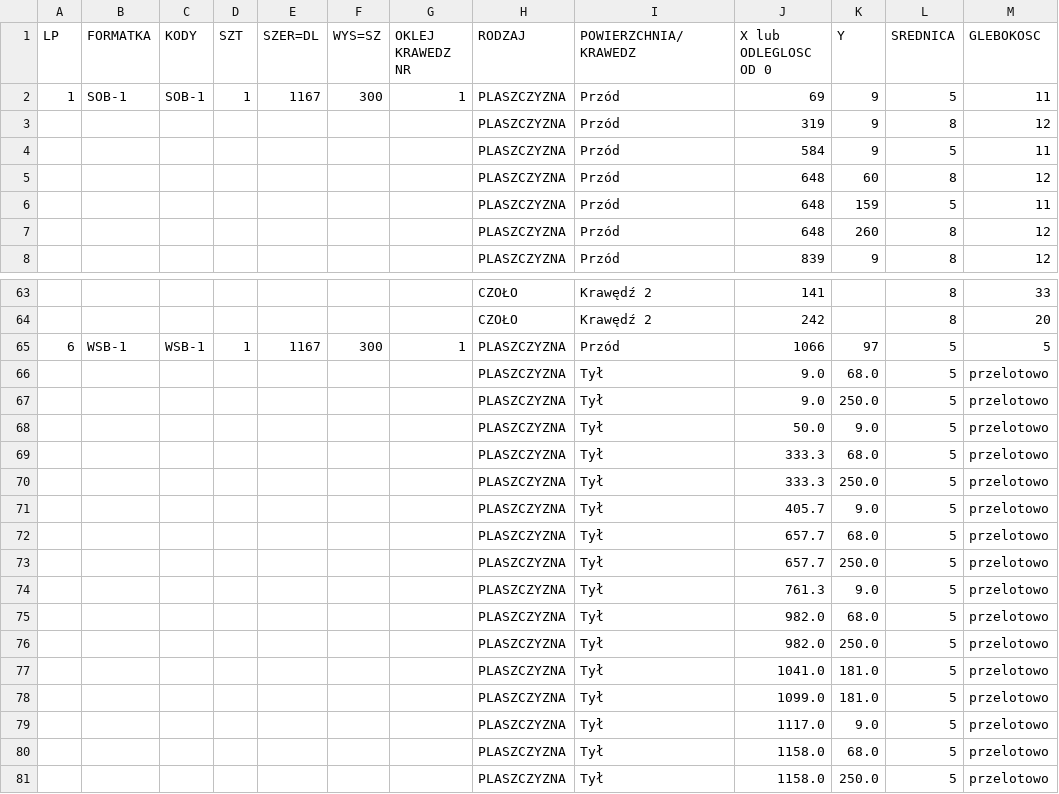
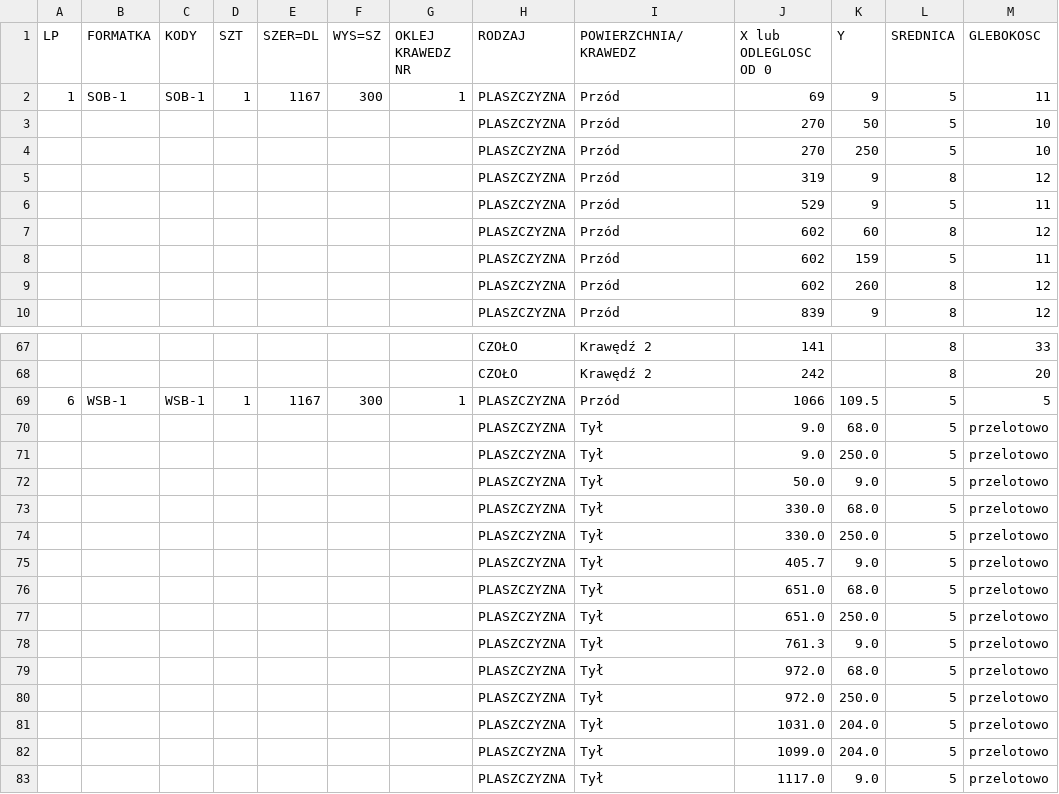
Before and after one commit to toboche/home-furniture, a CSV file: kuchnia/wyniki/kalkulator_nawierty.csv, drawn as a sheet; only a part is shown, gaps mark what is left out; the shorter side is filled out with more unchanged rows; the diff covers the shown part only.

```diff
--- a/kuchnia/wyniki/kalkulator_nawierty.csv
+++ b/kuchnia/wyniki/kalkulator_nawierty.csv
@@ -2,7 +2,9 @@
 1;SOB-1;SOB-1;1;1167;300;1;PLASZCZYZNA;Przód;69;9;5;11
+;;;;;;;PLASZCZYZNA;Przód;270;50;5;10
+;;;;;;;PLASZCZYZNA;Przód;270;250;5;10
 ;;;;;;;PLASZCZYZNA;Przód;319;9;8;12
-;;;;;;;PLASZCZYZNA;Przód;584;9;5;11
-;;;;;;;PLASZCZYZNA;Przód;648;60;8;12
-;;;;;;;PLASZCZYZNA;Przód;648;159;5;11
-;;;;;;;PLASZCZYZNA;Przód;648;260;8;12
+;;;;;;;PLASZCZYZNA;Przód;529;9;5;11
+;;;;;;;PLASZCZYZNA;Przód;602;60;8;12
+;;;;;;;PLASZCZYZNA;Przód;602;159;5;11
+;;;;;;;PLASZCZYZNA;Przód;602;260;8;12
 ;;;;;;;PLASZCZYZNA;Przód;839;9;8;12
@@ -64,3 +68,3 @@
 ;;;;;;;CZOŁO;Krawędź 2;242;;8;20
-6;WSB-1;WSB-1;1;1167;300;1;PLASZCZYZNA;Przód;1066;97;5;5
+6;WSB-1;WSB-1;1;1167;300;1;PLASZCZYZNA;Przód;1066;109.5;5;5
 ;;;;;;;PLASZCZYZNA;Tył;9.0;68.0;5;przelotowo
@@ -68,12 +72,12 @@
 ;;;;;;;PLASZCZYZNA;Tył;50.0;9.0;5;przelotowo
-;;;;;;;PLASZCZYZNA;Tył;333.3;68.0;5;przelotowo
-;;;;;;;PLASZCZYZNA;Tył;333.3;250.0;5;przelotowo
+;;;;;;;PLASZCZYZNA;Tył;330.0;68.0;5;przelotowo
+;;;;;;;PLASZCZYZNA;Tył;330.0;250.0;5;przelotowo
 ;;;;;;;PLASZCZYZNA;Tył;405.7;9.0;5;przelotowo
-;;;;;;;PLASZCZYZNA;Tył;657.7;68.0;5;przelotowo
-;;;;;;;PLASZCZYZNA;Tył;657.7;250.0;5;przelotowo
+;;;;;;;PLASZCZYZNA;Tył;651.0;68.0;5;przelotowo
+;;;;;;;PLASZCZYZNA;Tył;651.0;250.0;5;przelotowo
 ;;;;;;;PLASZCZYZNA;Tył;761.3;9.0;5;przelotowo
-;;;;;;;PLASZCZYZNA;Tył;982.0;68.0;5;przelotowo
-;;;;;;;PLASZCZYZNA;Tył;982.0;250.0;5;przelotowo
-;;;;;;;PLASZCZYZNA;Tył;1041.0;181.0;5;przelotowo
-;;;;;;;PLASZCZYZNA;Tył;1099.0;181.0;5;przelotowo
+;;;;;;;PLASZCZYZNA;Tył;972.0;68.0;5;przelotowo
+;;;;;;;PLASZCZYZNA;Tył;972.0;250.0;5;przelotowo
+;;;;;;;PLASZCZYZNA;Tył;1031.0;204.0;5;przelotowo
+;;;;;;;PLASZCZYZNA;Tył;1099.0;204.0;5;przelotowo
 ;;;;;;;PLASZCZYZNA;Tył;1117.0;9.0;5;przelotowo
```
Also changed, not shown: 2 added rows and 32 edited cells elsewhere in this file, kuchnia/wyniki/formatki.csv, 10 other files.
